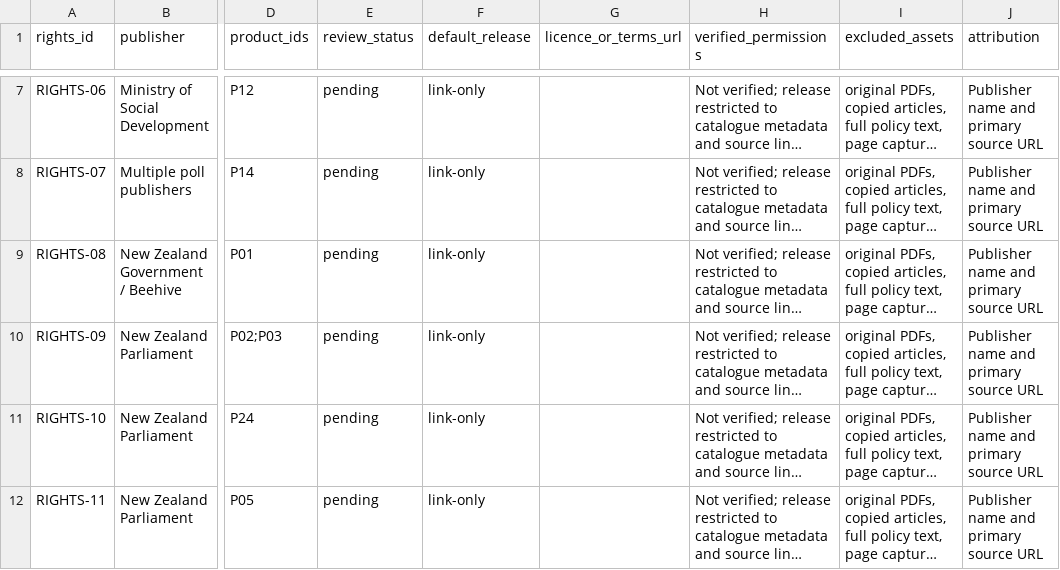
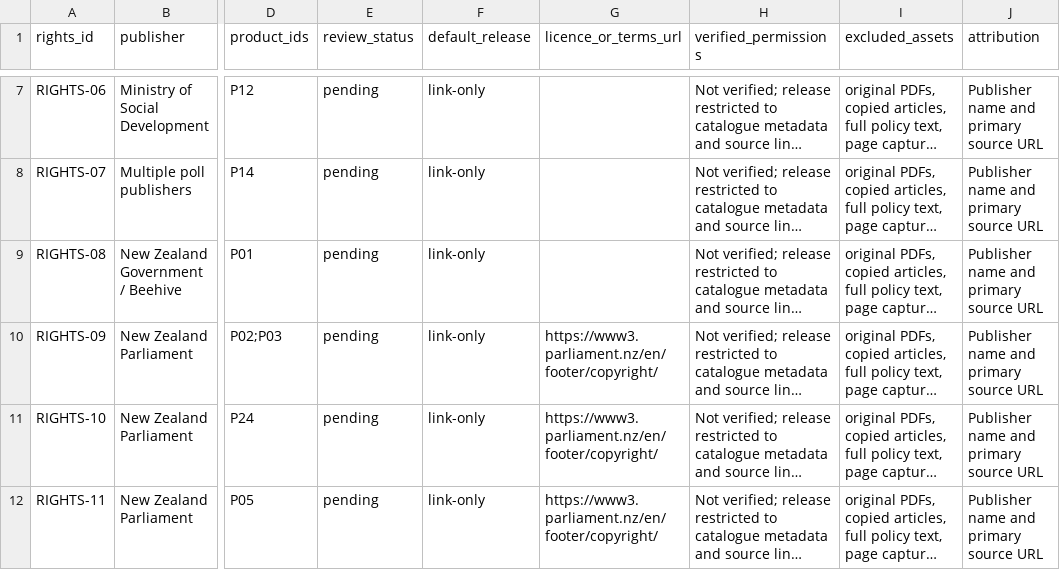
Before and after one commit to thecolab-ai/nz-election-evidence, a CSV file: catalogue/rights-register.csv, drawn as a sheet; only a part is shown, gaps mark what is left out; long unchanged cells end in …; the diff covers the shown part only; the diff names each change by its address in the sheet, - before the commit and + after, or states it on an @@ line.

```diff
--- a/catalogue/rights-register.csv
+++ b/catalogue/rights-register.csv
-G10:G12 (licence_or_terms_url): (empty)
+G10:G12 (licence_or_terms_url): https://www3.parliament.nz/en/footer/copyright/
```
Also changed, not shown: 2 added rows and 2 edited cells elsewhere in this file, 33 other files.
